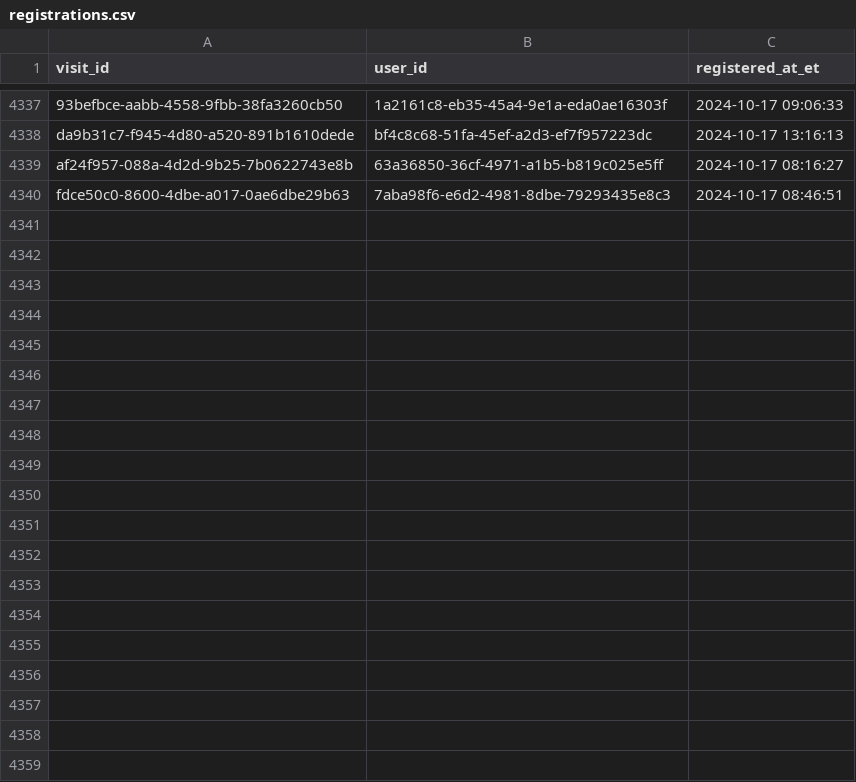
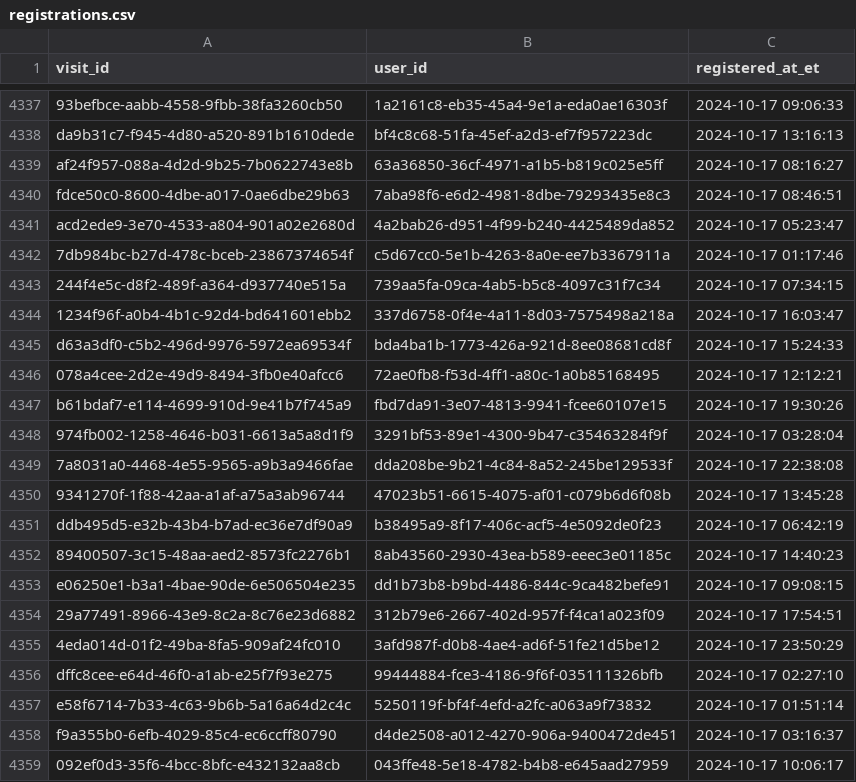
Before and after one commit to ae-wizard/ae-sample-project, a CSV file: models/registrations.csv, drawn as a sheet; only a part is shown, gaps mark what is left out; the diff covers the shown part only.

Commit message:
Append 4390 new records to registrations.csv

```diff
--- a/models/registrations.csv
+++ b/models/registrations.csv
@@ -4340 +4340,20 @@ af24f957-088a-4d2d-9b25-7b0622743e8b,63a36850-36cf-4971-a1b5-b819c025e5ff,2024-1
 fdce50c0-8600-4dbe-a017-0ae6dbe29b63,7aba98f6-e6d2-4981-8dbe-79293435e8c3,2024-10-17 08:46:51
+acd2ede9-3e70-4533-a804-901a02e2680d,4a2bab26-d951-4f99-b240-4425489da852,2024-10-17 05:23:47
+7db984bc-b27d-478c-bceb-23867374654f,c5d67cc0-5e1b-4263-8a0e-ee7b3367911a,2024-10-17 01:17:46
+244f4e5c-d8f2-489f-a364-d937740e515a,739aa5fa-09ca-4ab5-b5c8-4097c31f7c34,2024-10-17 07:34:15
+1234f96f-a0b4-4b1c-92d4-bd641601ebb2,337d6758-0f4e-4a11-8d03-7575498a218a,2024-10-17 16:03:47
+d63a3df0-c5b2-496d-9976-5972ea69534f,bda4ba1b-1773-426a-921d-8ee08681cd8f,2024-10-17 15:24:33
+078a4cee-2d2e-49d9-8494-3fb0e40afcc6,72ae0fb8-f53d-4ff1-a80c-1a0b85168495,2024-10-17 12:12:21
+b61bdaf7-e114-4699-910d-9e41b7f745a9,fbd7da91-3e07-4813-9941-fcee60107e15,2024-10-17 19:30:26
+974fb002-1258-4646-b031-6613a5a8d1f9,3291bf53-89e1-4300-9b47-c35463284f9f,2024-10-17 03:28:04
+7a8031a0-4468-4e55-9565-a9b3a9466fae,dda208be-9b21-4c84-8a52-245be129533f,2024-10-17 22:38:08
+9341270f-1f88-42aa-a1af-a75a3ab96744,47023b51-6615-4075-af01-c079b6d6f08b,2024-10-17 13:45:28
+ddb495d5-e32b-43b4-b7ad-ec36e7df90a9,b38495a9-8f17-406c-acf5-4e5092de0f23,2024-10-17 06:42:19
+89400507-3c15-48aa-aed2-8573fc2276b1,8ab43560-2930-43ea-b589-eeec3e01185c,2024-10-17 14:40:23
+e06250e1-b3a1-4bae-90de-6e506504e235,dd1b73b8-b9bd-4486-844c-9ca482befe91,2024-10-17 09:08:15
+29a77491-8966-43e9-8c2a-8c76e23d6882,312b79e6-2667-402d-957f-f4ca1a023f09,2024-10-17 17:54:51
+4eda014d-01f2-49ba-8fa5-909af24fc010,3afd987f-d0b8-4ae4-ad6f-51fe21d5be12,2024-10-17 23:50:29
+dffc8cee-e64d-46f0-a1ab-e25f7f93e275,99444884-fce3-4186-9f6f-035111326bfb,2024-10-17 02:27:10
+e58f6714-7b33-4c63-9b6b-5a16a64d2c4c,5250119f-bf4f-4efd-a2fc-a063a9f73832,2024-10-17 01:51:14
+f9a355b0-6efb-4029-85c4-ec6ccff80790,d4de2508-a012-4270-906a-9400472de451,2024-10-17 03:16:37
+092ef0d3-35f6-4bcc-8bfc-e432132aa8cb,043ffe48-5e18-4782-b4b8-e645aad27959,2024-10-17 10:06:17
```
Also changed, not shown: 32 added rows elsewhere in this file.
